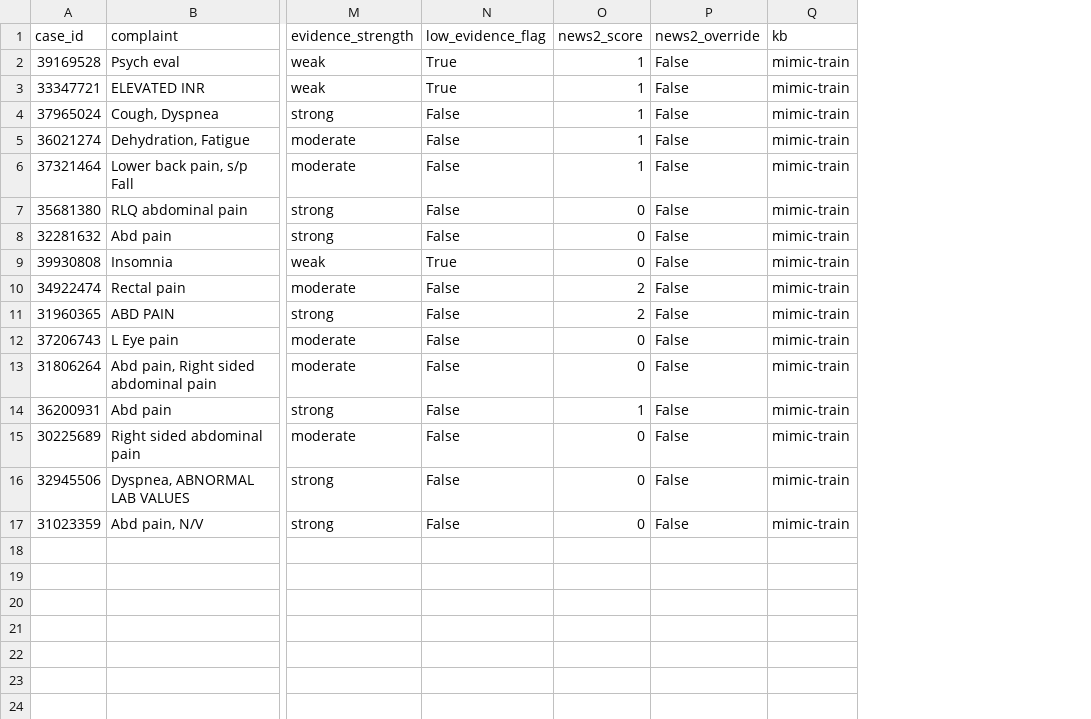
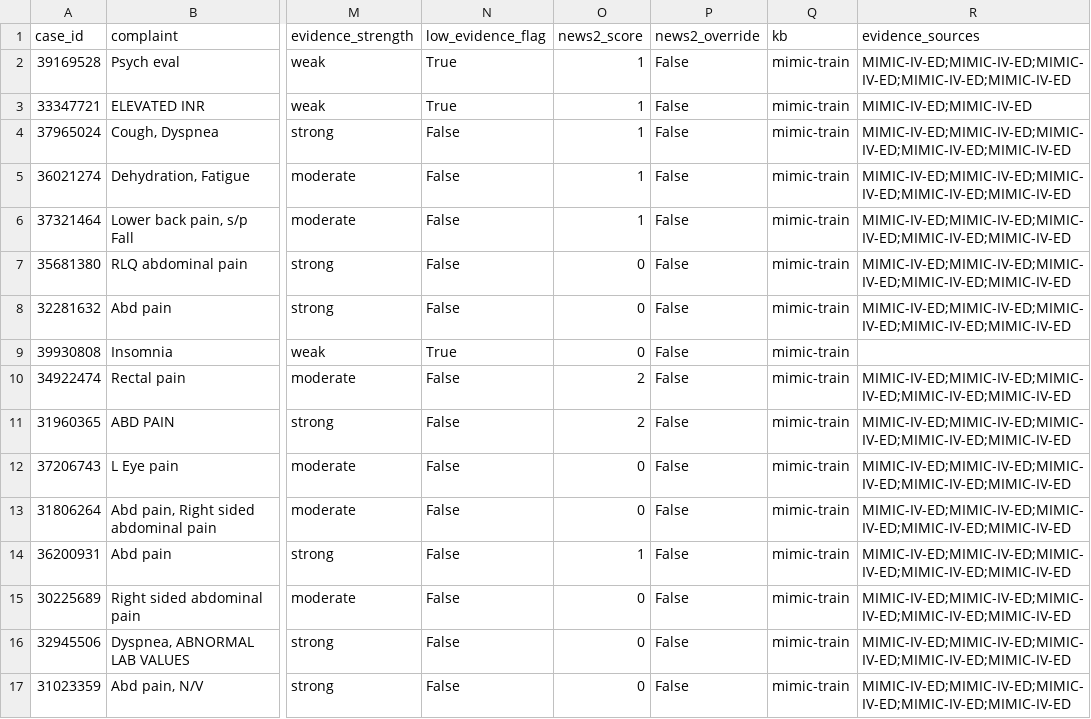
Before and after one commit to UmitKayaardi/nhs-clinical-triage, a CSV file: evaluation/results/errors_mimic.csv, drawn as a sheet; only a part is shown, gaps mark what is left out; the diff names each change by its address in the sheet, - before the commit and + after, or states it on an @@ line.

```diff
--- a/evaluation/results/errors_mimic.csv
+++ b/evaluation/results/errors_mimic.csv
+column R (evidence_sources), rows 2-17: MIMIC-IV-ED;MIMIC-IV-ED;MIMIC-IV-ED;MIMIC-IV-ED;MIMIC-IV-ED | MIMIC-IV-ED;MIMIC-IV-ED | MIMIC-IV-ED;MIMIC-IV-ED;MIMIC-IV-ED;MIMIC-IV-ED;MIMIC-IV-ED | MIMIC-IV-ED;MIMIC-IV-ED;MIMIC-IV-ED;MIMIC-IV-ED;MIMIC-IV-ED | MIMIC-IV-ED;MIMIC-IV-ED;MIMIC-IV-ED;MIMIC-IV-ED;MIMIC-IV-ED | MIMIC-IV-ED;MIMIC-IV-ED;MIMIC-IV-ED;MIMIC-IV-ED;MIMIC-IV-ED | MIMIC-IV-ED;MIMIC-IV-ED;MIMIC-IV-ED;MIMIC-IV-ED;MIMIC-IV-ED |  | MIMIC-IV-ED;MIMIC-IV-ED;MIMIC-IV-ED;MIMIC-IV-ED;MIMIC-IV-ED | MIMIC-IV-ED;MIMIC-IV-ED;MIMIC-IV-ED;MIMIC-IV-ED;MIMIC-IV-ED | MIMIC-IV-ED;MIMIC-IV-ED;MIMIC-IV-ED;MIMIC-IV-ED;MIMIC-IV-ED | MIMIC-IV-ED;MIMIC-IV-ED;MIMIC-IV-ED;MIMIC-IV-ED;MIMIC-IV-ED | MIMIC-IV-ED;MIMIC-IV-ED;MIMIC-IV-ED;MIMIC-IV-ED;MIMIC-IV-ED | MIMIC-IV-ED;MIMIC-IV-ED;MIMIC-IV-ED;MIMIC-IV-ED;MIMIC-IV-ED | MIMIC-IV-ED;MIMIC-IV-ED;MIMIC-IV-ED;MIMIC-IV-ED;MIMIC-IV-ED | MIMIC-IV-ED;MIMIC-IV-ED;MIMIC-IV-ED;MIMIC-IV-ED;MIMIC-IV-ED
```
Also changed, not shown: 30 other files.
